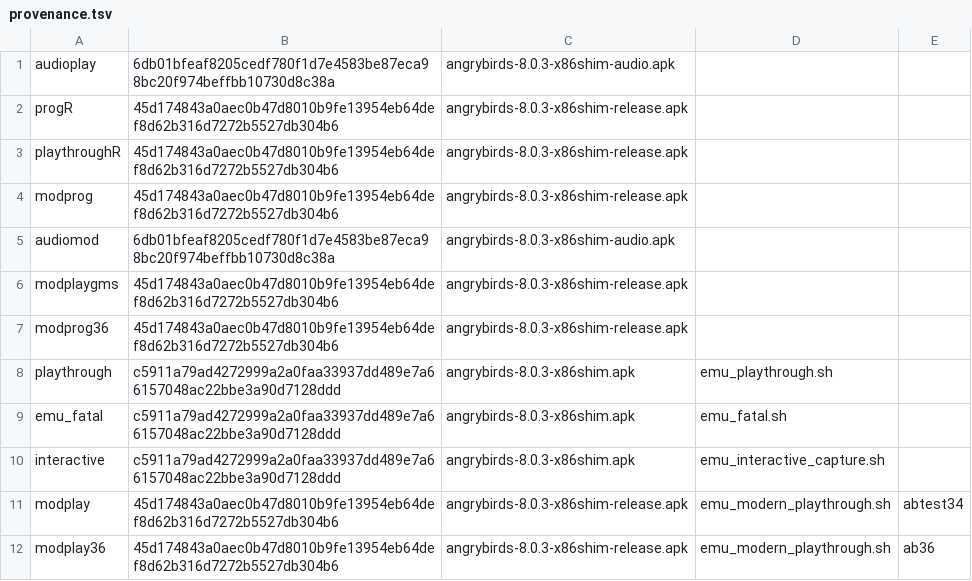
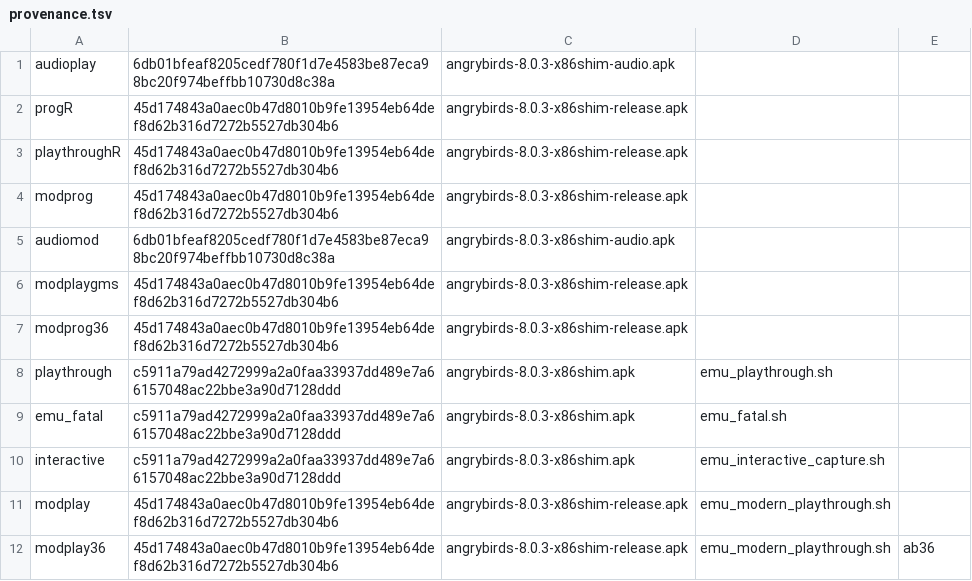
Before and after one commit to BigBIueWhale/angrybirds-8.0.3-arm64, a TSV file: reports/shots/provenance.tsv, drawn as a sheet.

```diff
--- a/reports/shots/provenance.tsv
+++ b/reports/shots/provenance.tsv
@@ -10,3 +10,3 @@ emu_fatal	c5911a79ad4272999a2a0faa33937dd489e7a66157048ac22bbe3a90d7128ddd	angry
 interactive	c5911a79ad4272999a2a0faa33937dd489e7a66157048ac22bbe3a90d7128ddd	angrybirds-8.0.3-x86shim.apk	emu_interactive_capture.sh	
-modplay	45d174843a0aec0b47d8010b9fe13954eb64def8d62b316d7272b5527db304b6	angrybirds-8.0.3-x86shim-release.apk	emu_modern_playthrough.sh	abtest34
+modplay	45d174843a0aec0b47d8010b9fe13954eb64def8d62b316d7272b5527db304b6	angrybirds-8.0.3-x86shim-release.apk	emu_modern_playthrough.sh	
 modplay36	45d174843a0aec0b47d8010b9fe13954eb64def8d62b316d7272b5527db304b6	angrybirds-8.0.3-x86shim-release.apk	emu_modern_playthrough.sh	ab36
```
Also changed, not shown: 4 other files.
